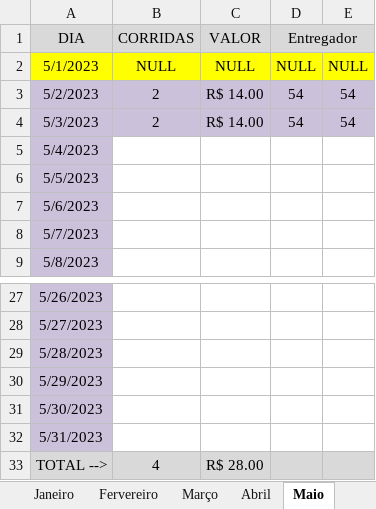
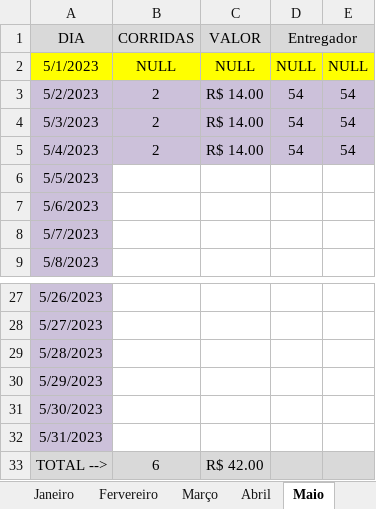
Before and after one commit to DanielGermanosilva/CORRIDAS, an Excel workbook: CTR MILENA.xlsx, sheet Maio, drawn as a sheet; only a part is shown, gaps mark what is left out; values as stored, in another font and other column widths than the file's, no borders; the diff names each change by its address in the sheet, - before the commit and + after, or states it on an @@ line.

Commit message:
Update CTR MILENA.xlsx

```diff
--- a/CTR MILENA.xlsx (sheet Maio)
+++ b/CTR MILENA.xlsx (sheet Maio)
-B5 (CORRIDAS): (empty)
+B5 (CORRIDAS): 2
-B5:E5 fill: none
+B5:E5 fill: #CCC1DA
-C5 (VALOR): (empty)
+C5 (VALOR): R$ 14.00
-D5 (Entregador): (empty)
+D5 (Entregador): 54
-E5: (empty)
+E5: 54
-B33 (CORRIDAS): 4
+B33 (CORRIDAS): 6
-C33 (VALOR): R$ 28.00
+C33 (VALOR): R$ 42.00
```
